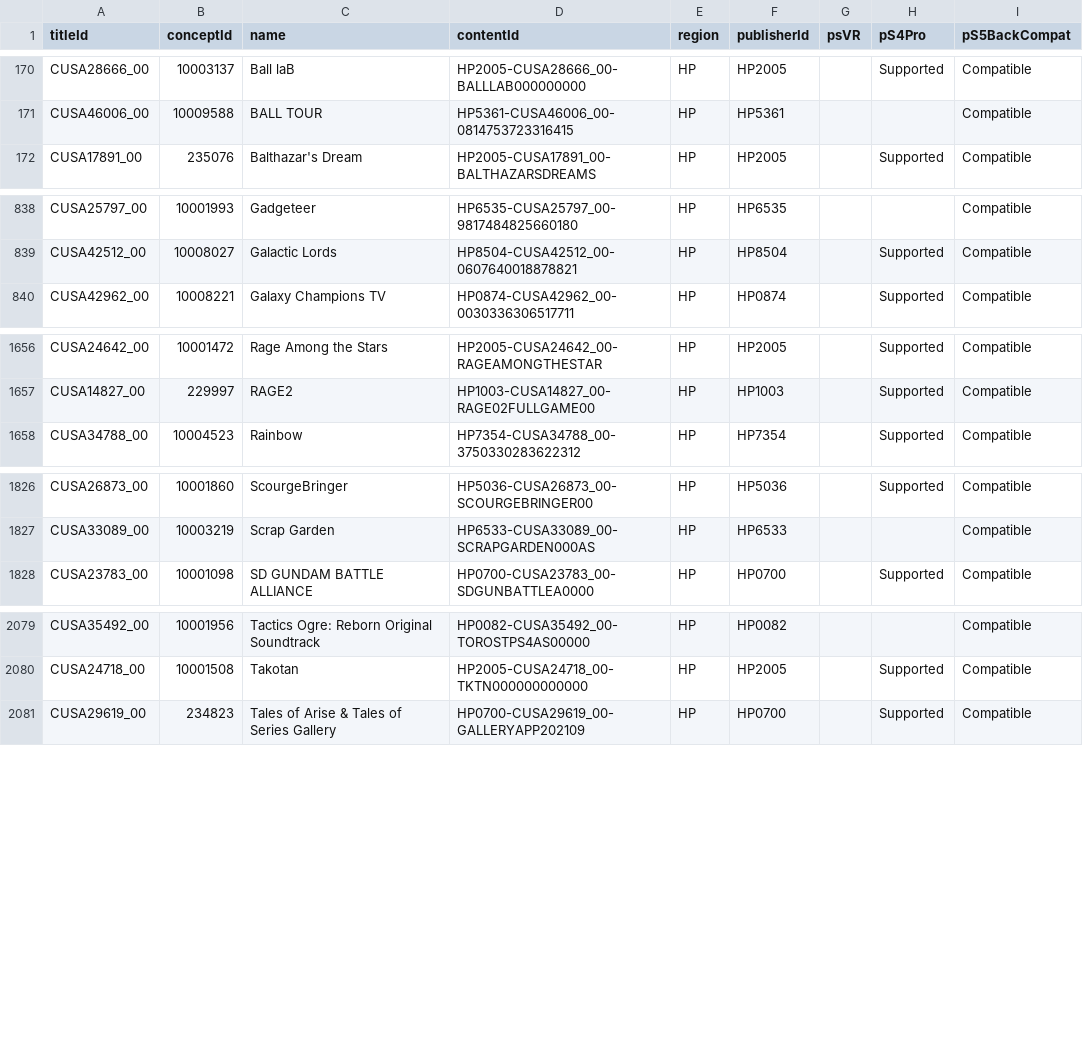
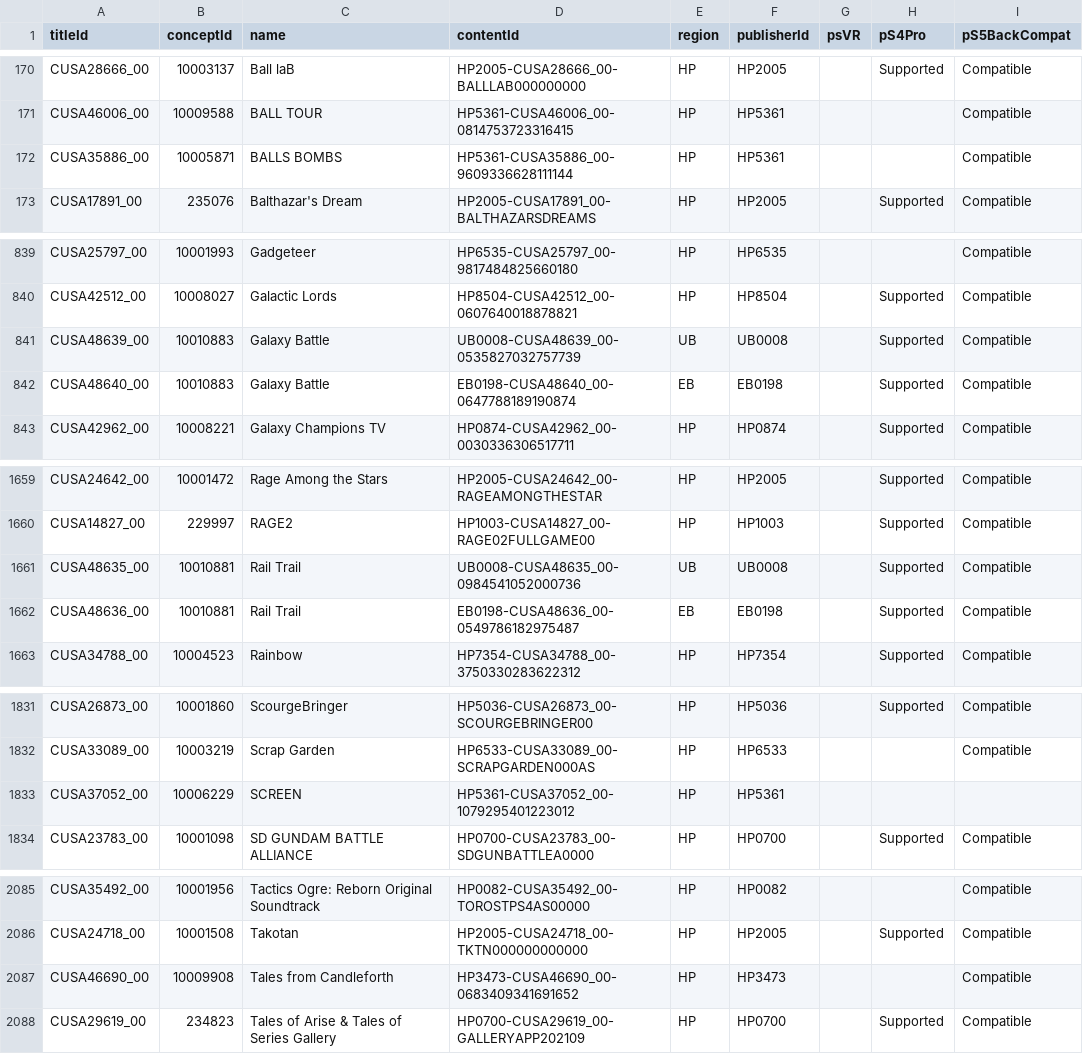
Before and after one commit to andshrew/PlayStation-Titles, a TSV file: Region/Other/PS4_Other_Titles_by_Name.tsv, drawn as a sheet; only a part is shown, gaps mark what is left out; the diff covers the shown part only.

```diff
--- a/Region/Other/PS4_Other_Titles_by_Name.tsv
+++ b/Region/Other/PS4_Other_Titles_by_Name.tsv
@@ -171,2 +171,3 @@ CUSA28666_00	10003137	Ball laB	HP2005-CUSA28666_00-BALLLAB000000000	HP	HP2005		S
 CUSA46006_00	10009588	BALL TOUR	HP5361-CUSA46006_00-0814753723316415	HP	HP5361			Compatible
+CUSA35886_00	10005871	BALLS BOMBS	HP5361-CUSA35886_00-9609336628111144	HP	HP5361			Compatible
 CUSA17891_00	235076	Balthazar's Dream	HP2005-CUSA17891_00-BALTHAZARSDREAMS	HP	HP2005		Supported	Compatible
@@ -839,2 +840,4 @@ CUSA25797_00	10001993	Gadgeteer	HP6535-CUSA25797_00-9817484825660180	HP	HP6535
 CUSA42512_00	10008027	Galactic Lords	HP8504-CUSA42512_00-0607640018878821	HP	HP8504		Supported	Compatible
+CUSA48639_00	10010883	Galaxy Battle	UB0008-CUSA48639_00-0535827032757739	UB	UB0008		Supported	Compatible
+CUSA48640_00	10010883	Galaxy Battle	EB0198-CUSA48640_00-0647788189190874	EB	EB0198		Supported	Compatible
 CUSA42962_00	10008221	Galaxy Champions TV	HP0874-CUSA42962_00-0030336306517711	HP	HP0874		Supported	Compatible
@@ -1657,2 +1660,4 @@ CUSA24642_00	10001472	Rage Among the Stars	HP2005-CUSA24642_00-RAGEAMONGTHESTAR
 CUSA14827_00	229997	RAGE2	HP1003-CUSA14827_00-RAGE02FULLGAME00	HP	HP1003		Supported	Compatible
+CUSA48635_00	10010881	Rail Trail	UB0008-CUSA48635_00-0984541052000736	UB	UB0008		Supported	Compatible
+CUSA48636_00	10010881	Rail Trail	EB0198-CUSA48636_00-0549786182975487	EB	EB0198		Supported	Compatible
 CUSA34788_00	10004523	Rainbow	HP7354-CUSA34788_00-3750330283622312	HP	HP7354		Supported	Compatible
@@ -1827,2 +1832,3 @@ CUSA26873_00	10001860	ScourgeBringer	HP5036-CUSA26873_00-SCOURGEBRINGER00	HP	HP5
 CUSA33089_00	10003219	Scrap Garden	HP6533-CUSA33089_00-SCRAPGARDEN000AS	HP	HP6533			Compatible
+CUSA37052_00	10006229	SCREEN	HP5361-CUSA37052_00-1079295401223012	HP	HP5361			
 CUSA23783_00	10001098	SD GUNDAM BATTLE ALLIANCE	HP0700-CUSA23783_00-SDGUNBATTLEA0000	HP	HP0700		Supported	Compatible
@@ -2080,2 +2086,3 @@ CUSA35492_00	10001956	Tactics Ogre: Reborn Original Soundtrack	HP0082-CUSA35492_
 CUSA24718_00	10001508	Takotan	HP2005-CUSA24718_00-TKTN000000000000	HP	HP2005		Supported	Compatible
+CUSA46690_00	10009908	Tales from Candleforth	HP3473-CUSA46690_00-0683409341691652	HP	HP3473			Compatible
 CUSA29619_00	234823	Tales of Arise & Tales of Series Gallery	HP0700-CUSA29619_00-GALLERYAPP202109	HP	HP0700		Supported	Compatible
```
Also changed, not shown: 1 edited cell elsewhere in this file, PS5_Titles.tsv, PS5_Titles_by_Concept.tsv, 32 other files.
